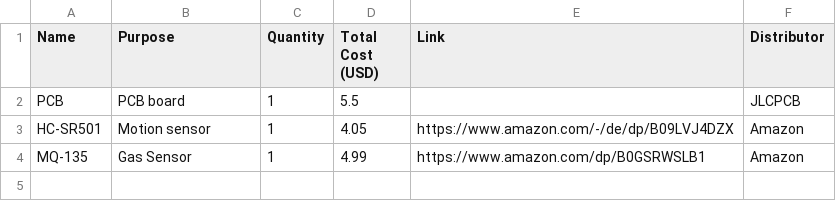
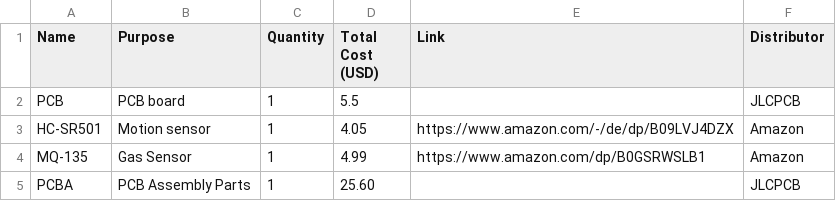
Before and after one commit to F45c/esp32-IoT, a CSV file: bom.csv, drawn as a sheet.

Commit message:
added pcba to bom

```diff
--- a/bom.csv
+++ b/bom.csv
@@ -4 +4,2 @@ Name,Purpose,Quantity,Total Cost (USD),Link,Distributor
 "MQ-135","Gas Sensor",1,4.99,"https://www.amazon.com/dp/B0GSRWSLB1","Amazon"
+"PCBA","PCB Assembly Parts",1,25.60,"","JLCPCB"
```
